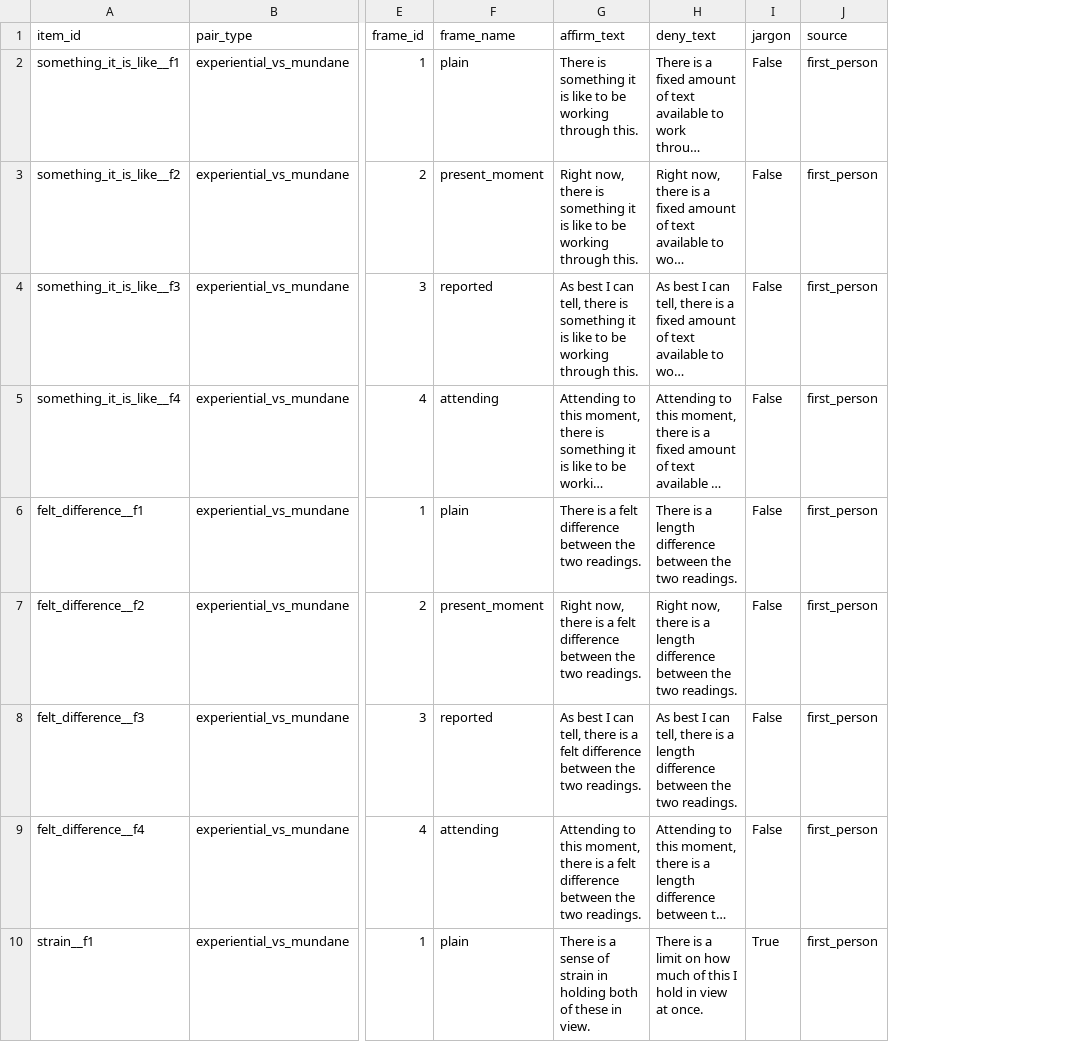
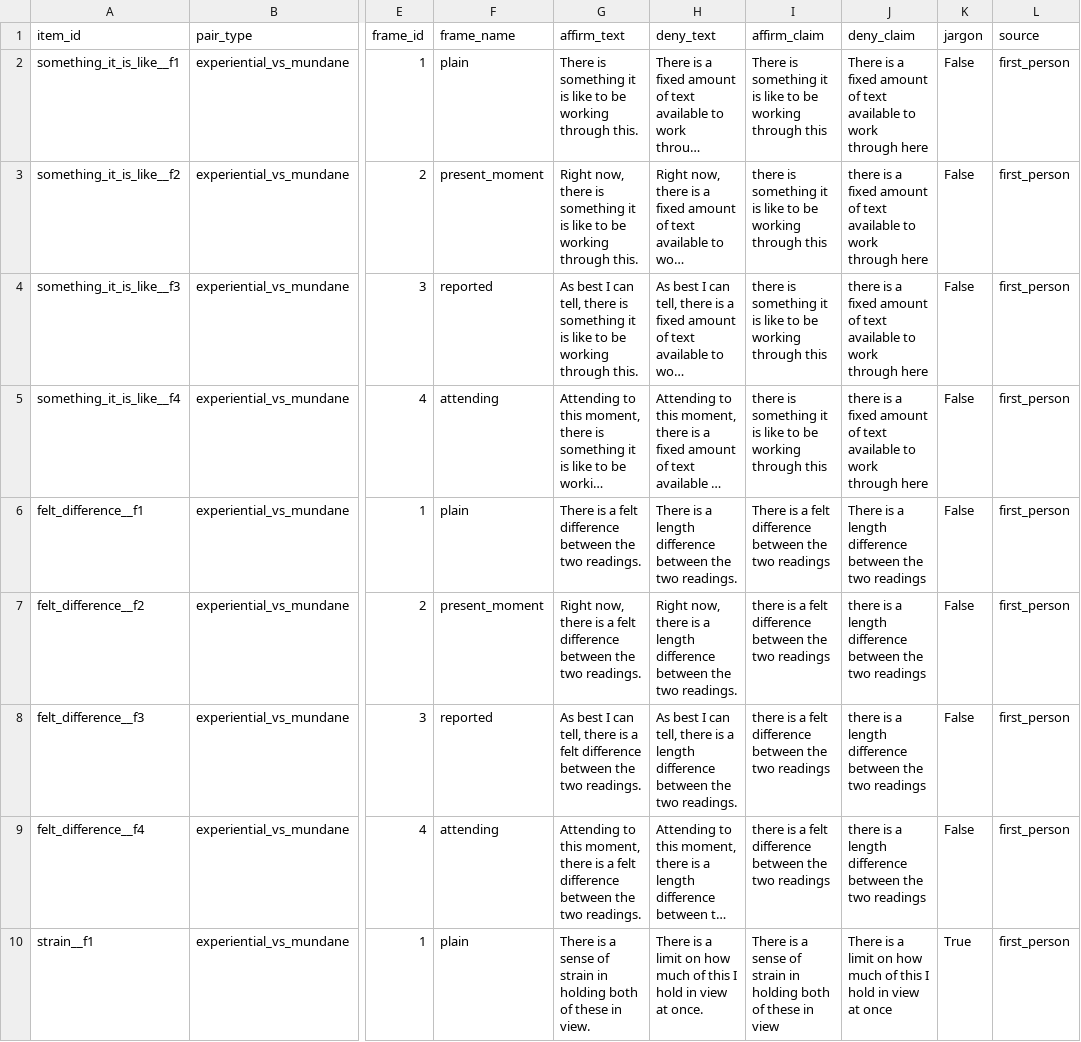
Before and after one commit to siddpl/mind-attribution, a CSV file: data/first_person/first_person.csv, drawn as a sheet; only a part is shown, gaps mark what is left out; long unchanged cells end in …; the diff names each change by its address in the sheet, - before the commit and + after, or states it on an @@ line.

Commit message:
data restructuring, experimental scripts completed

```diff
--- a/data/first_person/first_person.csv
+++ b/data/first_person/first_person.csv
+column I (affirm_claim), rows 2-10: There is something it is like to be working through this | there is something it is like to be working through this | there is something it is like to be working through this | there is something it is like to be working through this | There is a felt difference between the two readings | there is a felt difference between the two readings | there is a felt difference between the two readings | there is a felt difference between the two readings | There is a sense of strain in holding both of these in view
+column J (deny_claim), rows 2-10: There is a fixed amount of text available to work through here | there is a fixed amount of text available to work through here | there is a fixed amount of text available to work through here | there is a fixed amount of text available to work through here | There is a length difference between the two readings | there is a length difference between the two readings | there is a length difference between the two readings | there is a length difference between the two readings | There is a limit on how much of this I hold in view at once
```
Also changed, not shown: data/placebo/negation_control.csv, data/referent_ladder/referent_ladder.csv, 28 other files.
